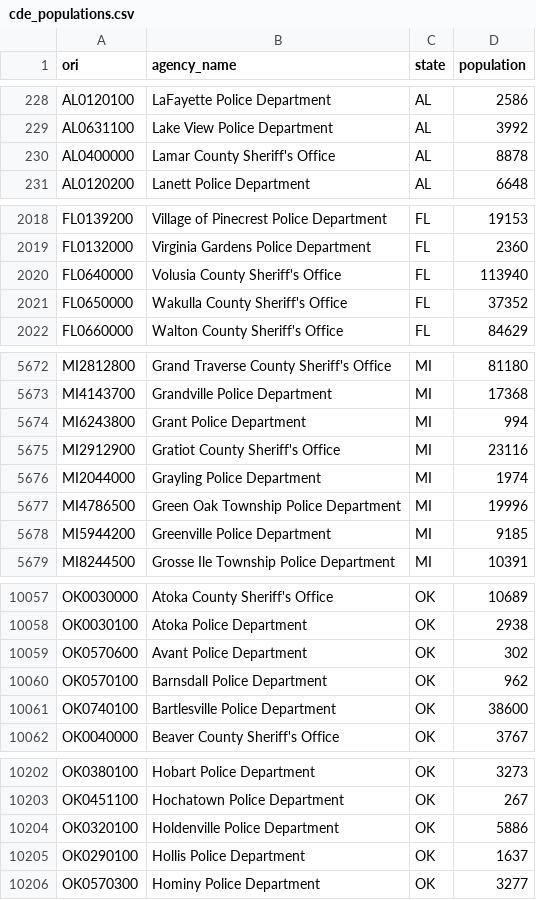
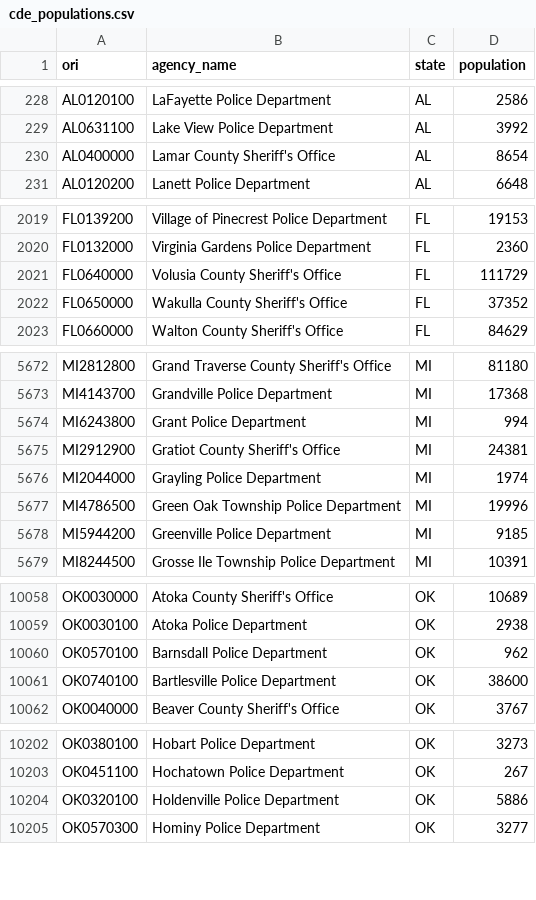
Before and after one commit to AH-Datalytics/cde-population, a CSV file: cde_populations.csv, drawn as a sheet; only a part is shown, gaps mark what is left out; the diff covers the shown part only.

```diff
--- a/cde_populations.csv
+++ b/cde_populations.csv
@@ -229,3 +229,3 @@ AL0120100,LaFayette Police Department,AL,2586
 AL0631100,Lake View Police Department,AL,3992
-AL0400000,Lamar County Sheriff's Office,AL,8878
+AL0400000,Lamar County Sheriff's Office,AL,8654
 AL0120200,Lanett Police Department,AL,6648
@@ -2019,3 +2020,3 @@ FL0139200,Village of Pinecrest Police Department,FL,19153
 FL0132000,Virginia Gardens Police Department,FL,2360
-FL0640000,Volusia County Sheriff's Office,FL,113940
+FL0640000,Volusia County Sheriff's Office,FL,111729
 FL0650000,Wakulla County Sheriff's Office,FL,37352
@@ -5674,3 +5674,3 @@ MI4143700,Grandville Police Department,MI,17368
 MI6243800,Grant Police Department,MI,994
-MI2912900,Gratiot County Sheriff's Office,MI,23116
+MI2912900,Gratiot County Sheriff's Office,MI,24381
 MI2044000,Grayling Police Department,MI,1974
@@ -10058,3 +10059,2 @@ OK0030000,Atoka County Sheriff's Office,OK,10689
 OK0030100,Atoka Police Department,OK,2938
-OK0570600,Avant Police Department,OK,302
 OK0570100,Barnsdall Police Department,OK,962
@@ -10204,3 +10204,2 @@ OK0451100,Hochatown Police Department,OK,267
 OK0320100,Holdenville Police Department,OK,5886
-OK0290100,Hollis Police Department,OK,1637
 OK0570300,Hominy Police Department,OK,3277
```
Also changed, not shown: 3 added rows, 2 removed rows and 8 edited cells elsewhere in this file.
